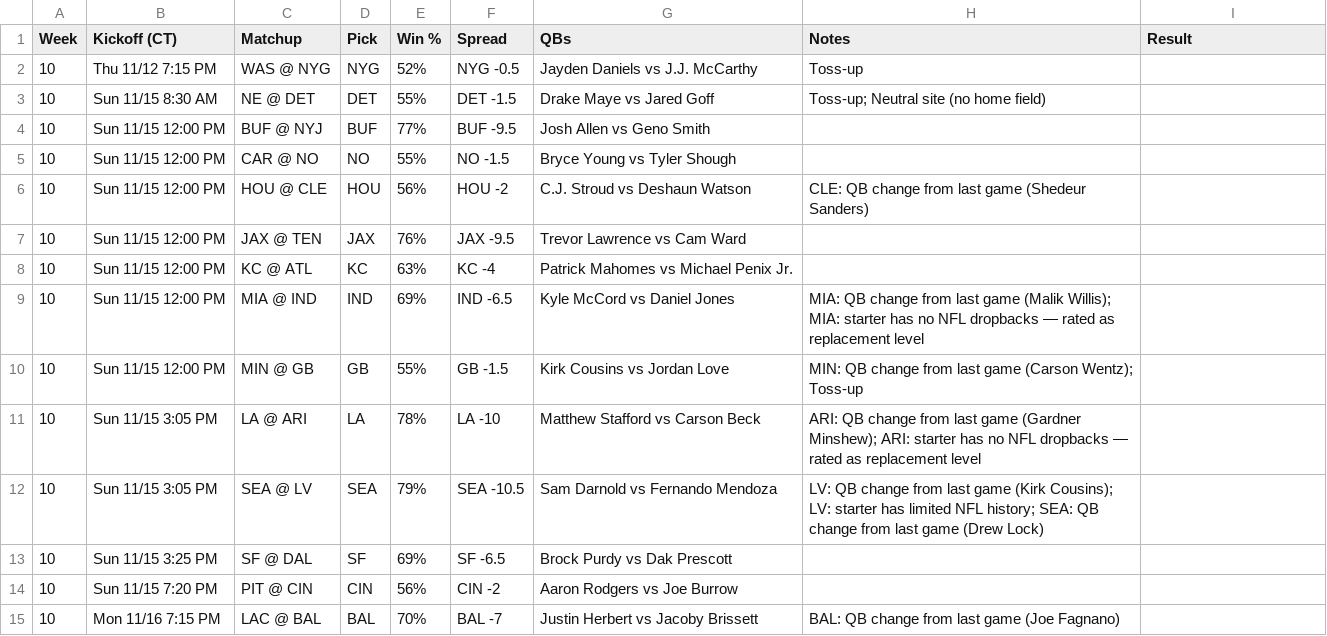
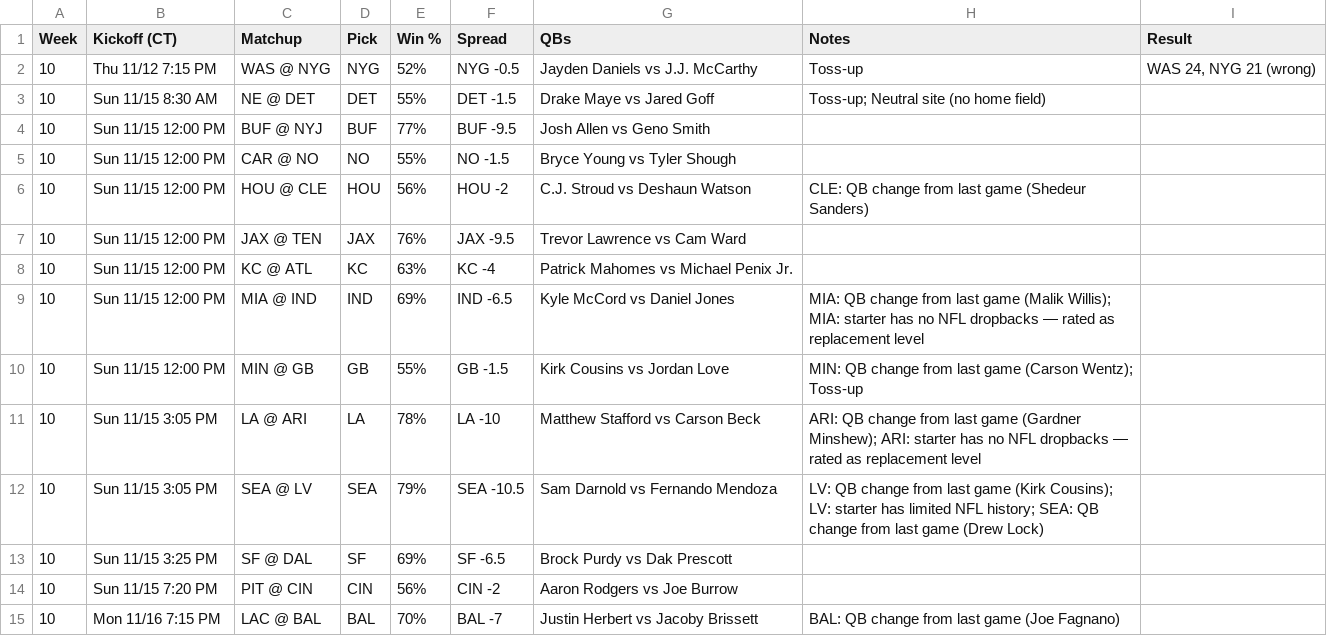
Before and after one commit to murphyryan625/nfl-predictor, a CSV file: site/data/picks.csv, drawn as a sheet.

```diff
--- a/site/data/picks.csv
+++ b/site/data/picks.csv
@@ -1,3 +1,3 @@
 Week,Kickoff (CT),Matchup,Pick,Win %,Spread,QBs,Notes,Result
-10,Thu 11/12 7:15 PM,WAS @ NYG,NYG,52%,NYG -0.5,Jayden Daniels vs J.J. McCarthy,Toss-up,
+10,Thu 11/12 7:15 PM,WAS @ NYG,NYG,52%,NYG -0.5,Jayden Daniels vs J.J. McCarthy,Toss-up,"WAS 24, NYG 21 (wrong)"
 10,Sun 11/15 8:30 AM,NE @ DET,DET,55%,DET -1.5,Drake Maye vs Jared Goff,Toss-up; Neutral site (no home field),
```
Also changed, not shown: data/predictions.csv, 7 other files.
